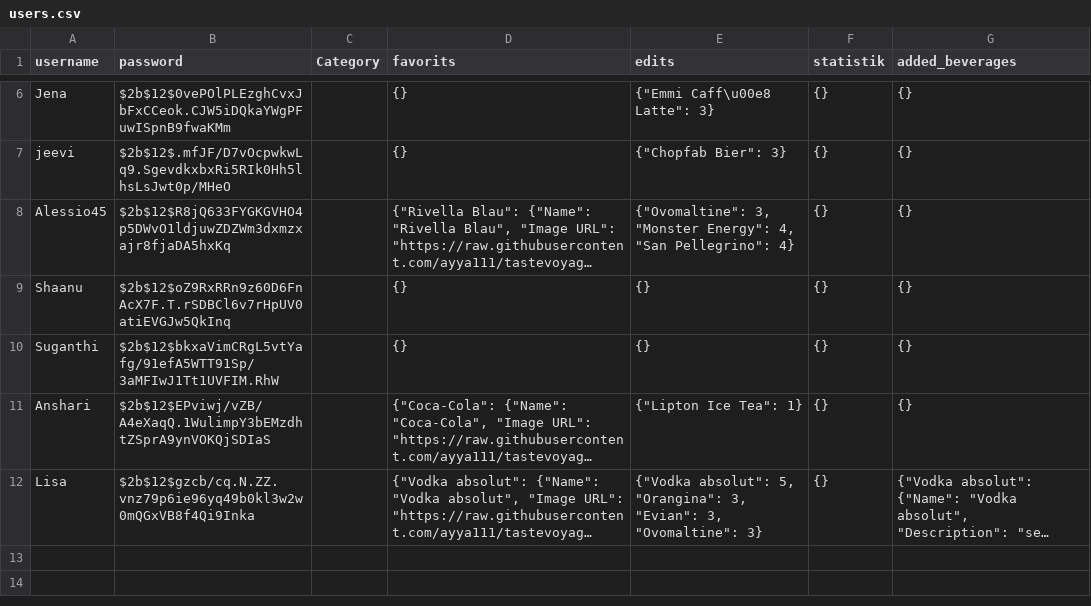
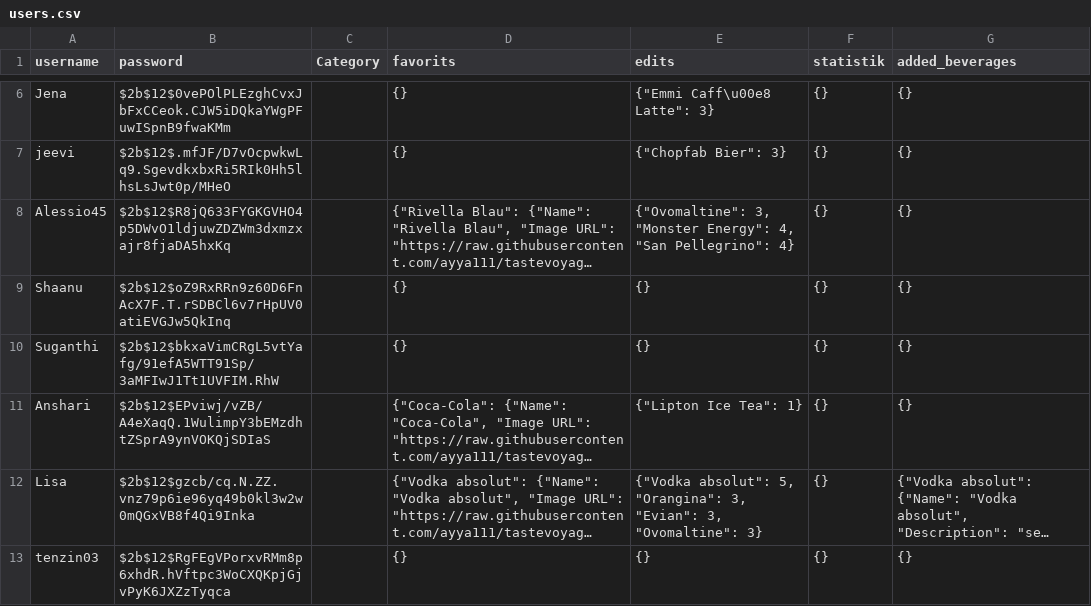
Before and after one commit to ayya111/tastevoyage, a CSV file: users.csv, drawn as a sheet; only a part is shown, gaps mark what is left out; long unchanged cells end in …; the diff names each change by its address in the sheet, - before the commit and + after, or states it on an @@ line.

Commit message:
Register new user

```diff
--- a/users.csv
+++ b/users.csv
+row 13: tenzin03 | $2b$12$RgFEgVPorxvRMm8p6xhdR.hVftpc3WoCXQKpjGjvPyK6JXZzTyqca |  | {} | {} | {} | {}
```
